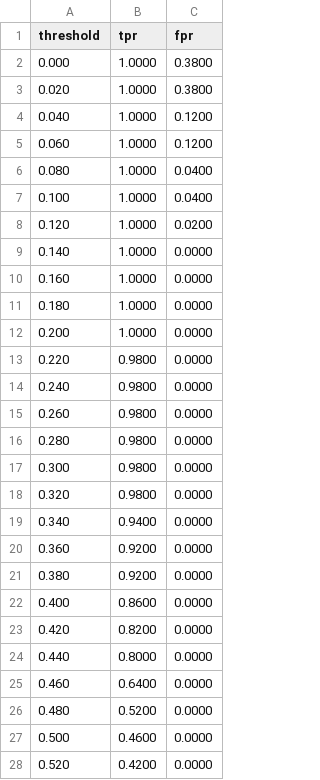
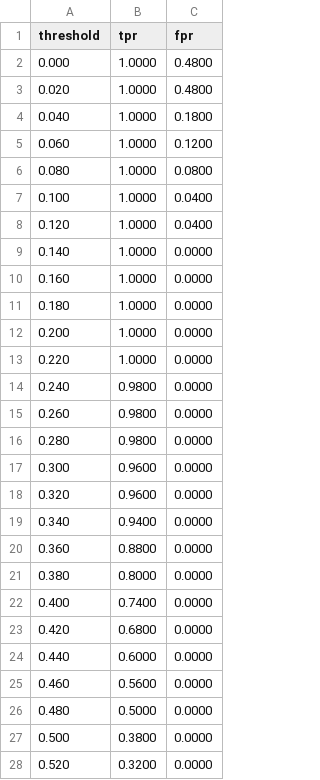
Before and after one commit to Adhvikareddy/helloworld, a CSV file: experiments/results/roc_curve.csv, drawn as a sheet; only a part is shown; the diff covers the shown part only.

```diff
--- a/experiments/results/roc_curve.csv
+++ b/experiments/results/roc_curve.csv
@@ -1,9 +1,9 @@
 threshold,tpr,fpr
-0.000,1.0000,0.3800
-0.020,1.0000,0.3800
-0.040,1.0000,0.1200
+0.000,1.0000,0.4800
+0.020,1.0000,0.4800
+0.040,1.0000,0.1800
 0.060,1.0000,0.1200
-0.080,1.0000,0.0400
+0.080,1.0000,0.0800
 0.100,1.0000,0.0400
-0.120,1.0000,0.0200
+0.120,1.0000,0.0400
 0.140,1.0000,0.0000
@@ -12,3 +12,3 @@ threshold,tpr,fpr
 0.200,1.0000,0.0000
-0.220,0.9800,0.0000
+0.220,1.0000,0.0000
 0.240,0.9800,0.0000
@@ -16,13 +16,13 @@ threshold,tpr,fpr
 0.280,0.9800,0.0000
-0.300,0.9800,0.0000
-0.320,0.9800,0.0000
+0.300,0.9600,0.0000
+0.320,0.9600,0.0000
 0.340,0.9400,0.0000
-0.360,0.9200,0.0000
-0.380,0.9200,0.0000
-0.400,0.8600,0.0000
-0.420,0.8200,0.0000
-0.440,0.8000,0.0000
-0.460,0.6400,0.0000
-0.480,0.5200,0.0000
-0.500,0.4600,0.0000
-0.520,0.4200,0.0000
+0.360,0.8800,0.0000
+0.380,0.8000,0.0000
+0.400,0.7400,0.0000
+0.420,0.6800,0.0000
+0.440,0.6000,0.0000
+0.460,0.5600,0.0000
+0.480,0.5000,0.0000
+0.500,0.3800,0.0000
+0.520,0.3200,0.0000
```
Also changed, not shown: 3 edited cells elsewhere in this file, experiments/results/noise_sweep.csv, 10 other files.
